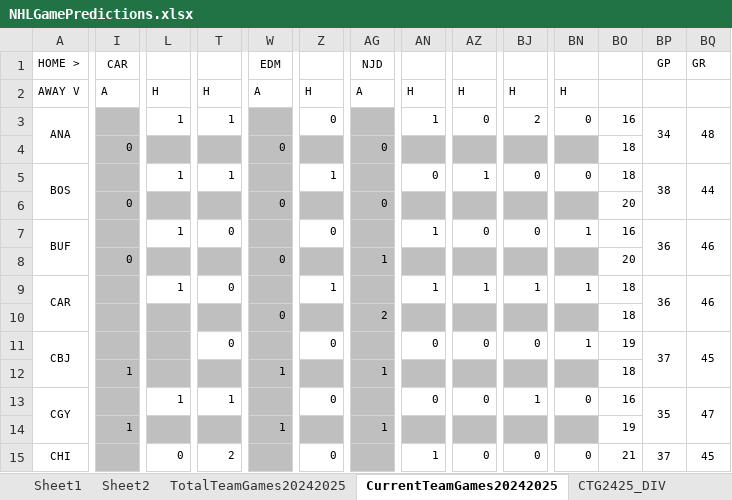
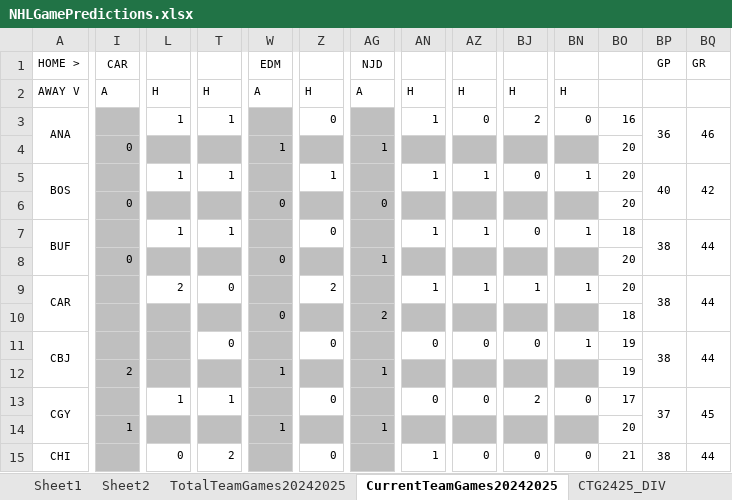
Before and after one commit to abriggs914/Coding_Practice, an Excel workbook: Python/Jerseys/NHLGamePredictions.xlsx, sheet CurrentTeamGames20242025, drawn as a sheet; only a part is shown, gaps mark what is left out; values as stored, in another font and other column widths than the file's, no borders; conditional formats not drawn; the diff covers the shown part only; the diff names each change by its address in the sheet, - before the commit and + after, or states it on an @@ line.

Commit message:
2025-01-06 GamePredictions

```diff
--- a/Python/Jerseys/NHLGamePredictions.xlsx (sheet CurrentTeamGames20242025)
+++ b/Python/Jerseys/NHLGamePredictions.xlsx (sheet CurrentTeamGames20242025)
-BP3 (GP): 34
+BP3 (GP): 36
-BQ3 (GR): 48
+BQ3 (GR): 46
-W4 (EDM): 0
+W4 (EDM): 1
-AG4 (NJD): 0
+AG4 (NJD): 1
-BO4:BO5: 18
+BO4:BO5: 20
-AN5: 0
+AN5: 1
-BN5: 0
+BN5: 1
-BP5 (GP): 38
+BP5 (GP): 40
-BQ5 (GR): 44
+BQ5 (GR): 42
-T7: 0
+T7: 1
-AZ7: 0
+AZ7: 1
-BO7: 16
+BO7: 18
-BP7 (GP): 36
+BP7 (GP): 38
-BQ7 (GR): 46
+BQ7 (GR): 44
-L9: 1
+L9: 2
-Z9: 1
+Z9: 2
-BO9: 18
+BO9: 20
-BP9 (GP): 36
+BP9 (GP): 38
-BQ9 (GR): 46
+BQ9 (GR): 44
-BP11 (GP): 37
+BP11 (GP): 38
-BQ11 (GR): 45
+BQ11 (GR): 44
-I12 (CAR): 1
+I12 (CAR): 2
-BO12: 18
+BO12: 19
-BJ13: 1
+BJ13: 2
-BO13: 16
+BO13: 17
-BP13 (GP): 35
+BP13 (GP): 37
-BQ13 (GR): 47
+BQ13 (GR): 45
-BO14: 19
+BO14: 20
-BP15 (GP): 37
+BP15 (GP): 38
-BQ15 (GR): 45
+BQ15 (GR): 44
```
Also changed, not shown: 2 added rows, 2 removed rows and 128 edited cells elsewhere in this sheet, sheet Sheet2, sheet StatsRegularSeason20242025, sheet Sheet1, sheet DataRegularSeason20242025, sheet CTG2425_DIV, sheet WatchedGames20242025, formulas that keep their value, charts or pictures, 1 other file.
